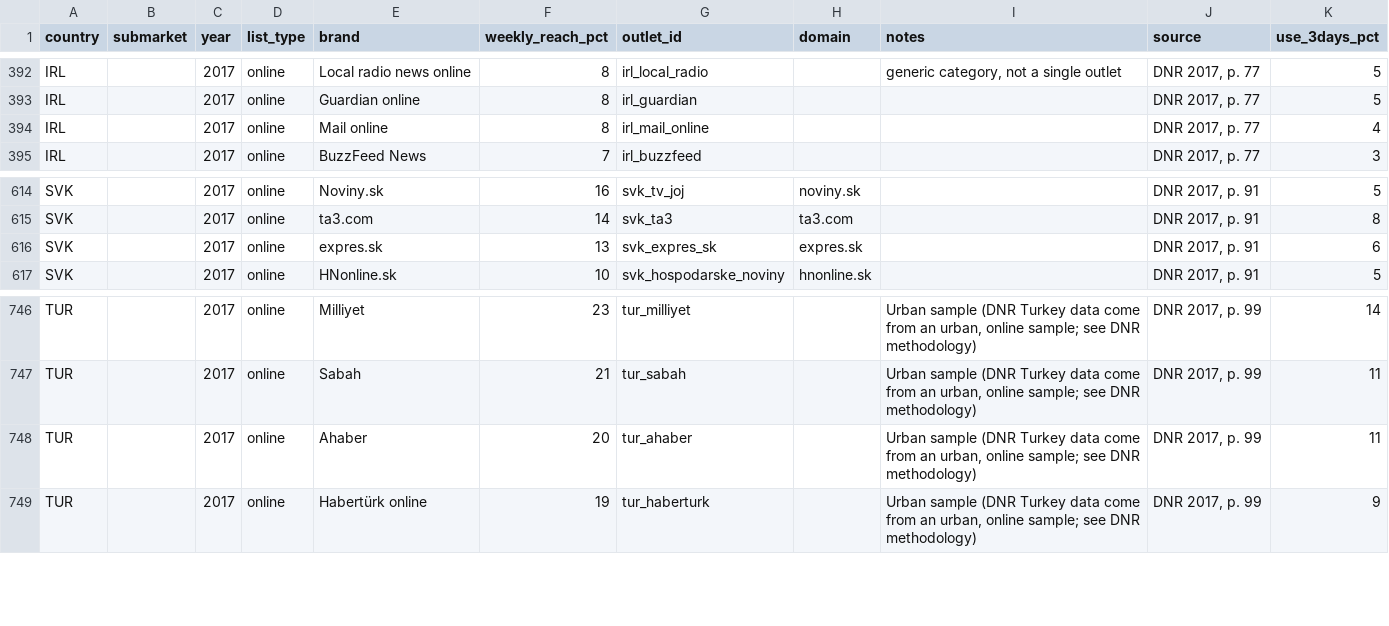
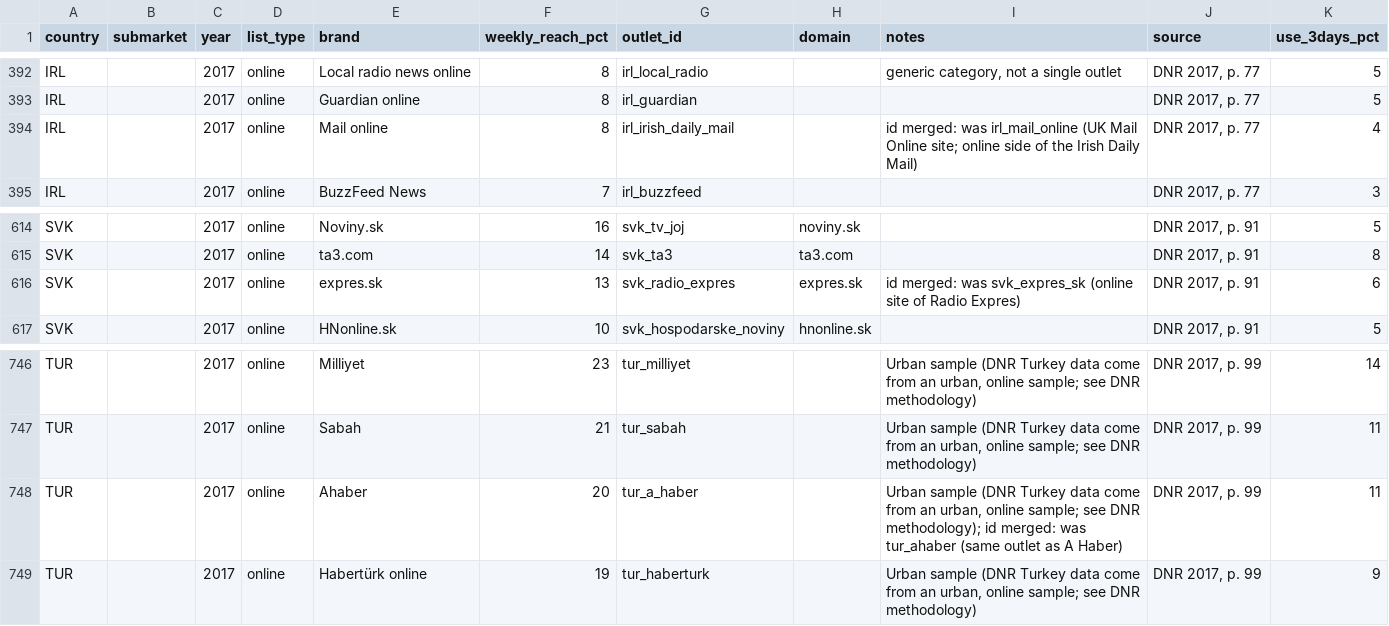
Before and after one commit to nicolaiberk/media_pluralism, a CSV file: data_collection/outlet_urls/outlets_2017.csv, drawn as a sheet; only a part is shown, gaps mark what is left out.

```diff
--- a/data_collection/outlet_urls/outlets_2017.csv
+++ b/data_collection/outlet_urls/outlets_2017.csv
@@ -393,3 +393,3 @@ IRL,,2017,online,Local radio news online,8,irl_local_radio,,"generic category, n
 IRL,,2017,online,Guardian online,8,irl_guardian,,,"DNR 2017, p. 77",5
-IRL,,2017,online,Mail online,8,irl_mail_online,,,"DNR 2017, p. 77",4
+IRL,,2017,online,Mail online,8,irl_irish_daily_mail,,id merged: was irl_mail_online (UK Mail Online site; online side of the Irish Daily Mail),"DNR 2017, p. 77",4
 IRL,,2017,online,BuzzFeed News,7,irl_buzzfeed,,,"DNR 2017, p. 77",3
@@ -615,3 +615,3 @@ SVK,,2017,online,Noviny.sk,16,svk_tv_joj,noviny.sk,,"DNR 2017, p. 91",5
 SVK,,2017,online,ta3.com,14,svk_ta3,ta3.com,,"DNR 2017, p. 91",8
-SVK,,2017,online,expres.sk,13,svk_expres_sk,expres.sk,,"DNR 2017, p. 91",6
+SVK,,2017,online,expres.sk,13,svk_radio_expres,expres.sk,id merged: was svk_expres_sk (online site of Radio Expres),"DNR 2017, p. 91",6
 SVK,,2017,online,HNonline.sk,10,svk_hospodarske_noviny,hnonline.sk,,"DNR 2017, p. 91",5
@@ -747,3 +747,3 @@ TUR,,2017,online,Milliyet,23,tur_milliyet,,"Urban sample (DNR Turkey data come f
 TUR,,2017,online,Sabah,21,tur_sabah,,"Urban sample (DNR Turkey data come from an urban, online sample; see DNR methodology)","DNR 2017, p. 99",11
-TUR,,2017,online,Ahaber,20,tur_ahaber,,"Urban sample (DNR Turkey data come from an urban, online sample; see DNR methodology)","DNR 2017, p. 99",11
+TUR,,2017,online,Ahaber,20,tur_a_haber,,"Urban sample (DNR Turkey data come from an urban, online sample; see DNR methodology); id merged: was tur_ahaber (same outlet as A Haber)","DNR 2017, p. 99",11
 TUR,,2017,online,Habertürk online,19,tur_haberturk,,"Urban sample (DNR Turkey data come from an urban, online sample; see DNR methodology)","DNR 2017, p. 99",9
```
Also changed, not shown: data_collection/data_checks/checks_dnr_2025.csv, data_collection/outlet_urls/outlets_2015.csv, 24 other files.
